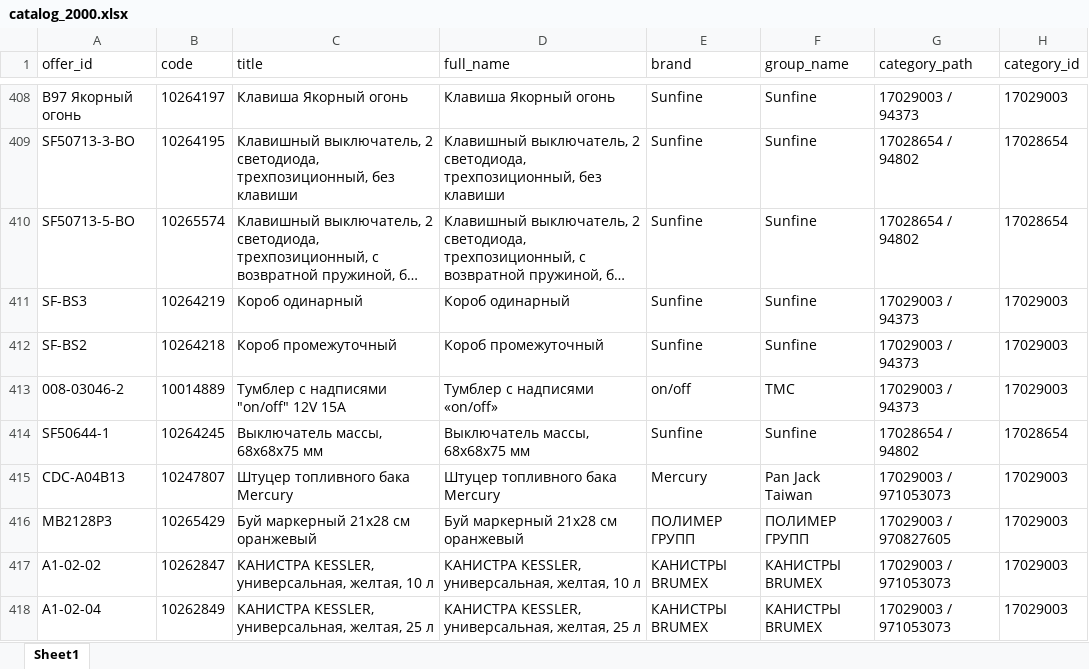
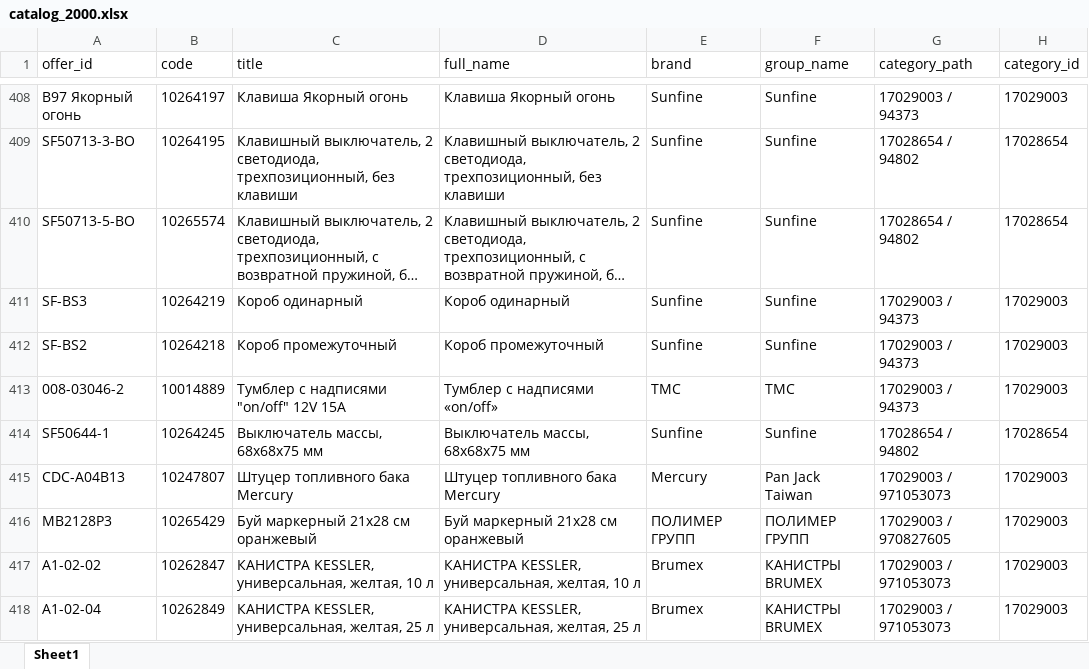
Before and after one commit to kexi-bq/ozon-catalog, an Excel workbook: data/catalog_2000.xlsx, sheet Sheet1, drawn as a sheet; only a part is shown, gaps mark what is left out; long unchanged cells end in …; values as stored, in another font and other column widths than the file's, no borders; the diff covers the shown part only; the diff names each change by its address in the sheet, - before the commit and + after, or states it on an @@ line.

Commit message:
Clean product brands

```diff
--- a/data/catalog_2000.xlsx (sheet Sheet1)
+++ b/data/catalog_2000.xlsx (sheet Sheet1)
-E413 (brand): on/off
+E413 (brand): TMC
-E417:E418 (brand): КАНИСТРЫ BRUMEX
+E417:E418 (brand): Brumex
```
Also changed, not shown: 59 edited cells elsewhere in this sheet.
